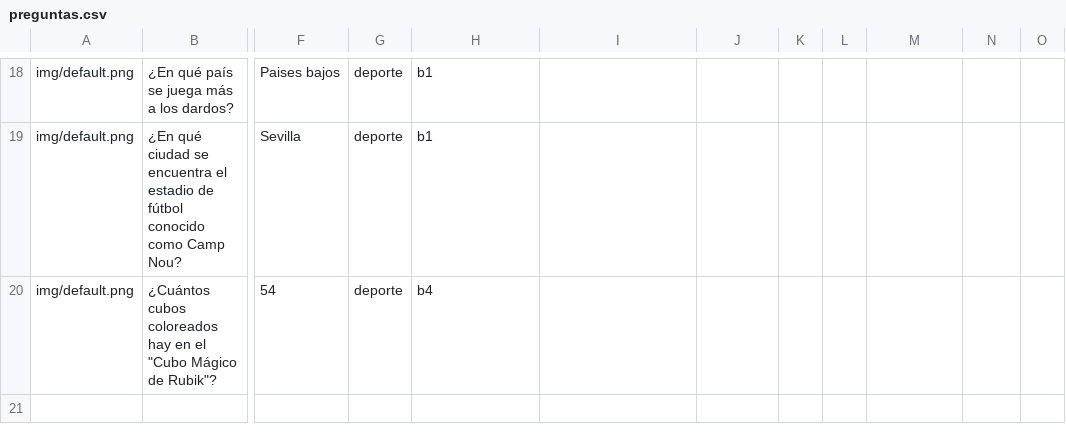
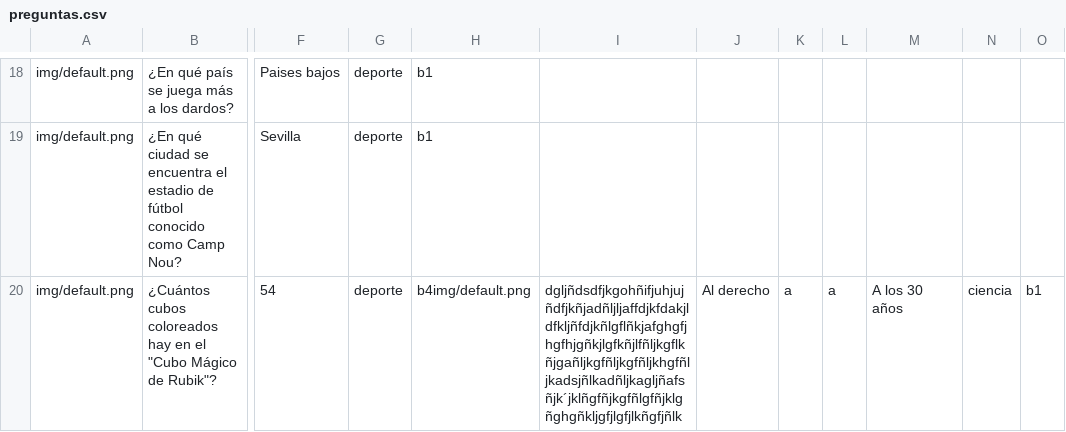
Before and after one commit to angel61/DWES, a CSV file: practica2/preguntas.csv, drawn as a sheet; only a part is shown, gaps mark what is left out; the diff names each change by its address in the sheet, - before the commit and + after, or states it on an @@ line.

Commit message:
preguntas update

```diff
--- a/practica2/preguntas.csv
+++ b/practica2/preguntas.csv
-H20: b4
+H20: b4img/default.png
-I20: (empty)
+I20: dgljñdsdfjkgohñifjuhjujñdfjkñjadñljljaffdjkfdakjldfkljñfdjkñlgflñkjafghgfjhgfhjgñkjlgfkñjlfñljkgflkñjgañljkgfñljkgfñljkhgfñljkadsjñlkadñljkagljñafsñjk´jklñgfñjkgfñlgfñjklgñghgñkljgfjlgfjlkñgfjñlk
-J20: (empty)
+J20: Al derecho
-K20: (empty)
+K20: a
-L20: (empty)
+L20: a
-M20: (empty)
+M20: A los 30 años
-N20: (empty)
+N20: ciencia
-O20: (empty)
+O20: b1
```
Also changed, not shown: 5 other files.
